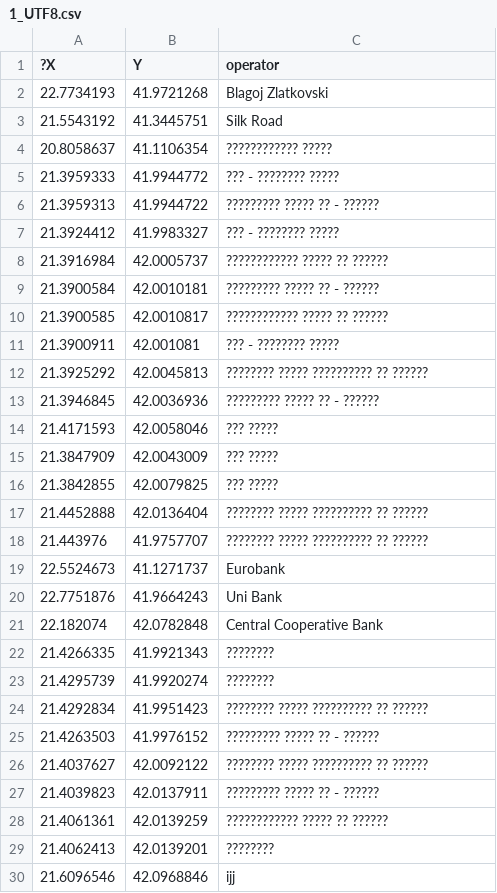
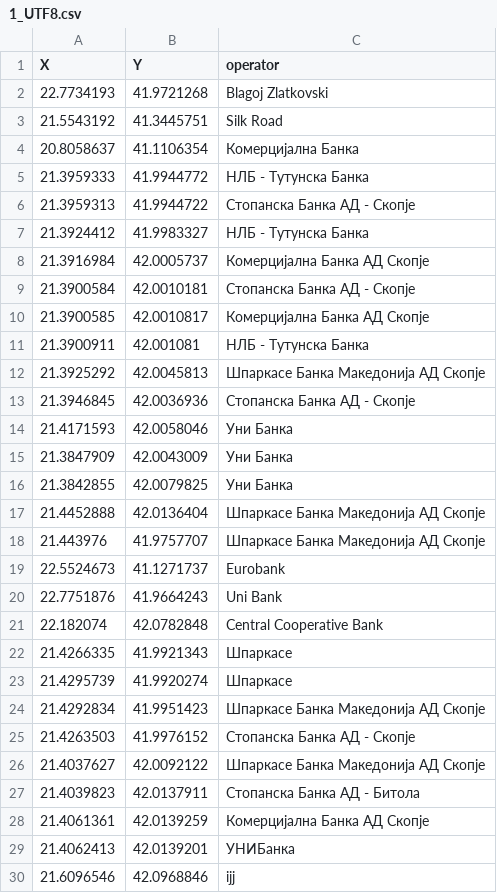
Before and after one commit to DimitrijaT/dians-homework-1, a CSV file: src/main/java/mk/finki/students/output/1_UTF8.csv, drawn as a sheet; only a part is shown; the diff covers the shown part only; the diff names each change by its address in the sheet, - before the commit and + after, or states it on an @@ line.

```diff
--- a/src/main/java/mk/finki/students/output/1_UTF8.csv
+++ b/src/main/java/mk/finki/students/output/1_UTF8.csv
-A1: ?X
+A1: X
-C4 (operator): ???????????? ?????
+C4 (operator): Комерцијална Банка
-C5 (operator): ??? - ???????? ?????
+C5 (operator): НЛБ - Тутунска Банка
-C6 (operator): ????????? ????? ?? - ??????
+C6 (operator): Стопанска Банка АД - Скопје
-C7 (operator): ??? - ???????? ?????
+C7 (operator): НЛБ - Тутунска Банка
-C8 (operator): ???????????? ????? ?? ??????
+C8 (operator): Комерцијална Банка АД Скопје
-C9 (operator): ????????? ????? ?? - ??????
+C9 (operator): Стопанска Банка АД - Скопје
-C10 (operator): ???????????? ????? ?? ??????
+C10 (operator): Комерцијална Банка АД Скопје
-C11 (operator): ??? - ???????? ?????
+C11 (operator): НЛБ - Тутунска Банка
-C12 (operator): ???????? ????? ?????????? ?? ??????
+C12 (operator): Шпаркасе Банка Македонија АД Скопје
-C13 (operator): ????????? ????? ?? - ??????
+C13 (operator): Стопанска Банка АД - Скопје
-C14:C16 (operator): ??? ?????
+C14:C16 (operator): Уни Банка
-C17:C18 (operator): ???????? ????? ?????????? ?? ??????
+C17:C18 (operator): Шпаркасе Банка Македонија АД Скопје
-C22:C23 (operator): ????????
+C22:C23 (operator): Шпаркасе
-C24 (operator): ???????? ????? ?????????? ?? ??????
+C24 (operator): Шпаркасе Банка Македонија АД Скопје
-C25 (operator): ????????? ????? ?? - ??????
+C25 (operator): Стопанска Банка АД - Скопје
-C26 (operator): ???????? ????? ?????????? ?? ??????
+C26 (operator): Шпаркасе Банка Македонија АД Скопје
-C27 (operator): ????????? ????? ?? - ??????
+C27 (operator): Стопанска Банка АД - Битола
-C28 (operator): ???????????? ????? ?? ??????
+C28 (operator): Комерцијална Банка АД Скопје
-C29 (operator): ????????
+C29 (operator): УНИБанка
```
Also changed, not shown: 20 edited cells elsewhere in this file, src/main/java/mk/finki/students/output/3_UTF8.csv, src/main/java/mk/finki/students/output/4_UTF8.csv, 7 other files.
